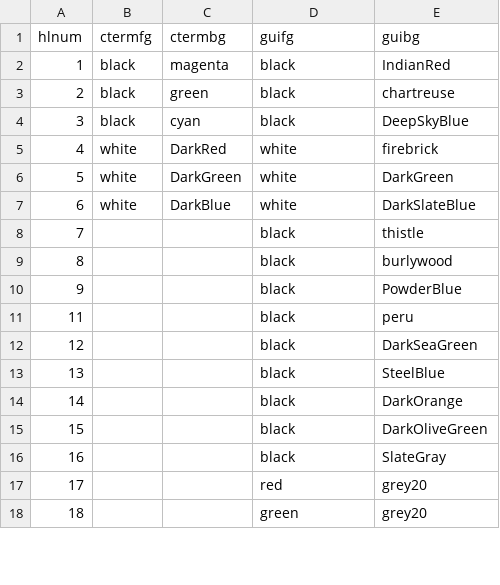
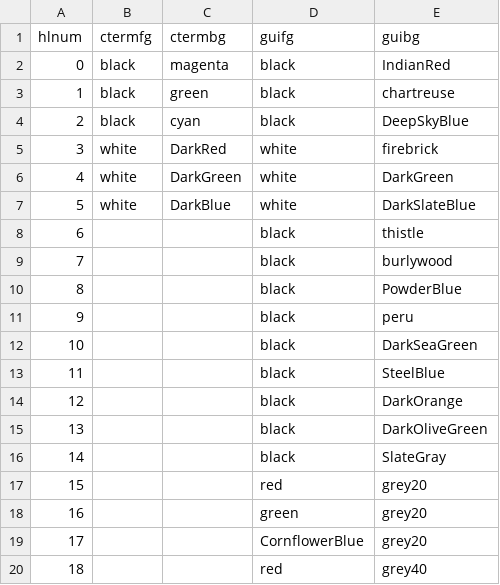
Before and after one commit to juehyun/multi_hl, a CSV file: plugin/highlights.csv, drawn as a sheet; only a part is shown; the diff covers the shown part only.

Commit message:
(feature completed) highlight for all windows and tabs

```diff
--- a/plugin/highlights.csv
+++ b/plugin/highlights.csv
@@ -1,18 +1,20 @@
 hlnum,ctermfg,ctermbg,guifg,guibg
-1,black,magenta,black,IndianRed
-2,black,green,black,chartreuse
-3,black,cyan,black,DeepSkyBlue
-4,white,DarkRed,white,firebrick
-5,white,DarkGreen,white,DarkGreen
-6,white,DarkBlue,white,DarkSlateBlue
-7,,,black,thistle
-8,,,black,burlywood
-9,,,black,PowderBlue
-11,,,black,peru
-12,,,black,DarkSeaGreen
-13,,,black,SteelBlue
-14,,,black,DarkOrange
-15,,,black,DarkOliveGreen
-16,,,black,SlateGray
-17,,,red,grey20
-18,,,green,grey20
+0,black,magenta,black,IndianRed
+1,black,green,black,chartreuse
+2,black,cyan,black,DeepSkyBlue
+3,white,DarkRed,white,firebrick
+4,white,DarkGreen,white,DarkGreen
+5,white,DarkBlue,white,DarkSlateBlue
+6,,,black,thistle
+7,,,black,burlywood
+8,,,black,PowderBlue
+9,,,black,peru
+10,,,black,DarkSeaGreen
+11,,,black,SteelBlue
+12,,,black,DarkOrange
+13,,,black,DarkOliveGreen
+14,,,black,SlateGray
+15,,,red,grey20
+16,,,green,grey20
+17,,,CornflowerBlue,grey20
+18,,,red,grey40
```
Also changed, not shown: 1 added row, 3 removed rows and 13 edited cells elsewhere in this file, 3 other files.
